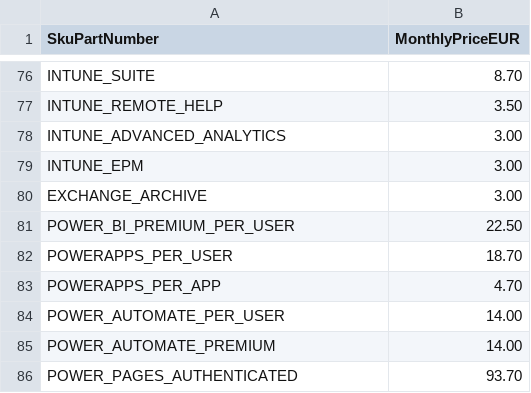
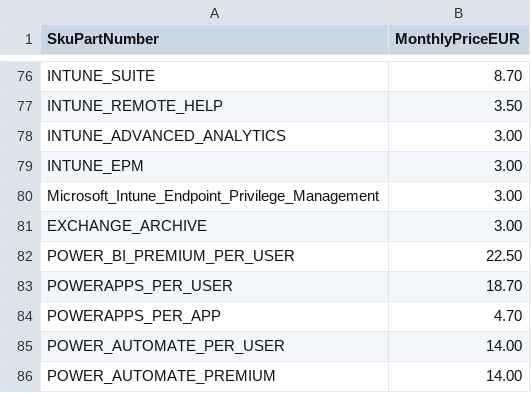
Before and after one commit to b5rman/M365-LOA, a CSV file: M365SkuPricing.csv, drawn as a sheet; only a part is shown, gaps mark what is left out; the shorter side is filled out with more unchanged rows; the diff covers the shown part only.

```diff
--- a/M365SkuPricing.csv
+++ b/M365SkuPricing.csv
@@ -79,2 +79,3 @@ INTUNE_ADVANCED_ANALYTICS,3.00
 INTUNE_EPM,3.00
+Microsoft_Intune_Endpoint_Privilege_Management,3.00
 EXCHANGE_ARCHIVE,3.00
```
Also changed, not shown: 34 added rows elsewhere in this file, 6 other files.
